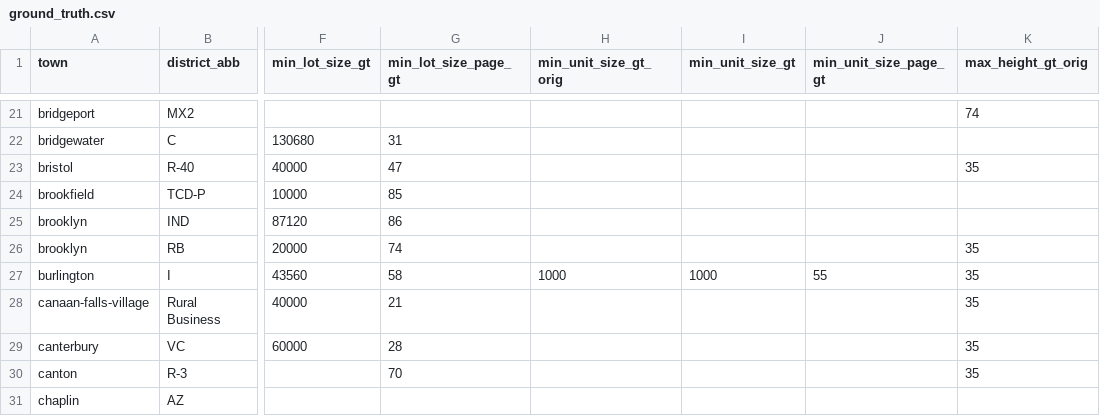
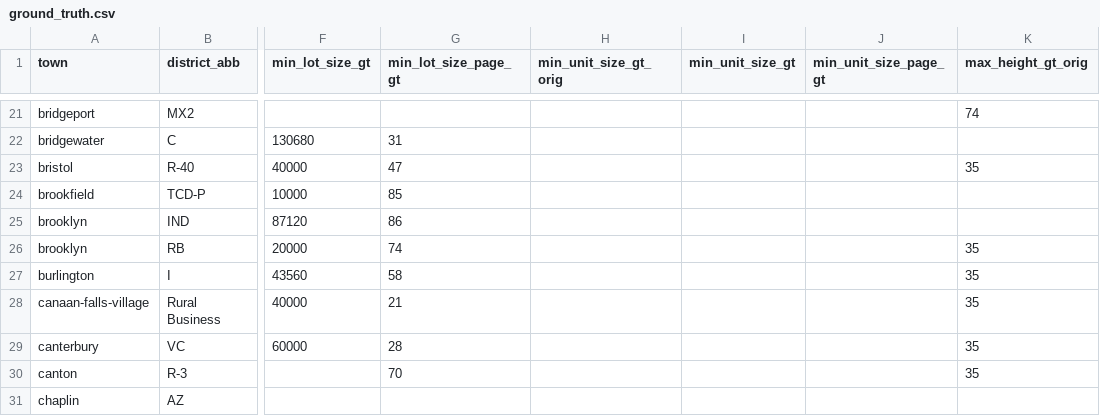
Before and after one commit to National-Zoning-Atlas/zoning-gpt, a CSV file: data/ground_truth.csv, drawn as a sheet; only a part is shown, gaps mark what is left out; the diff names each change by its address in the sheet, - before the commit and + after, or states it on an @@ line.

Commit message:
MAP 100% Accuracy for min_lot_size, min_unit_size and max_height for 30 rows excl bridgeport

```diff
--- a/data/ground_truth.csv
+++ b/data/ground_truth.csv
-H27 (min_unit_size_gt_orig): 1000
+H27 (min_unit_size_gt_orig): (empty)
-I27 (min_unit_size_gt): 1000
+I27 (min_unit_size_gt): (empty)
-J27 (min_unit_size_page_gt): 55
+J27 (min_unit_size_page_gt): (empty)
```
Also changed, not shown: 2 other files.
